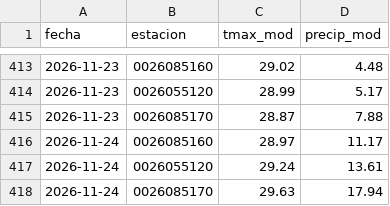
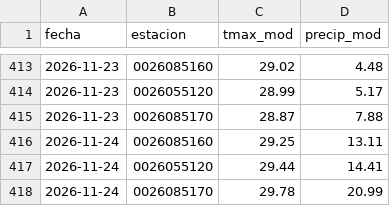
Before and after one commit to al3jandroangel/sat-incendios-cali, a CSV file: data/model_at_stations.csv, drawn as a sheet; only a part is shown, gaps mark what is left out.

```diff
--- a/data/model_at_stations.csv
+++ b/data/model_at_stations.csv
@@ -415,4 +415,4 @@ fecha,estacion,tmax_mod,precip_mod
 2026-11-23,0026085170,28.87,7.88
-2026-11-24,0026085160,28.97,11.17
-2026-11-24,0026055120,29.24,13.61
-2026-11-24,0026085170,29.63,17.94
+2026-11-24,0026085160,29.25,13.11
+2026-11-24,0026055120,29.44,14.41
+2026-11-24,0026085170,29.78,20.99
```
Also changed, not shown: 1 other file.
